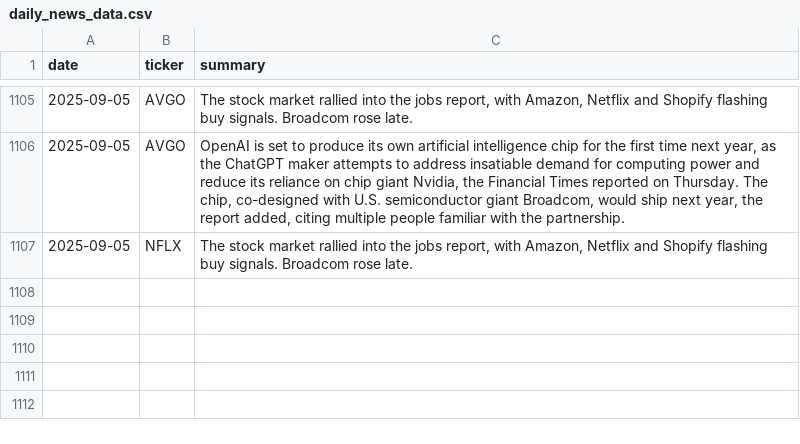
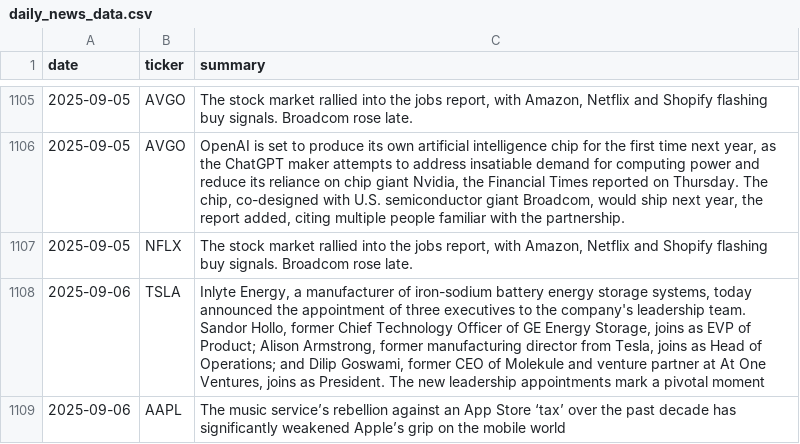
Before and after one commit to EmanFatima-ef/News_Sentiment_Analysis, a CSV file: daily_news_data.csv, drawn as a sheet; only a part is shown, gaps mark what is left out.

```diff
--- a/daily_news_data.csv
+++ b/daily_news_data.csv
@@ -1107 +1107,3 @@ date,ticker,summary
 2025-09-05,NFLX,"The stock market rallied into the jobs report, with Amazon, Netflix and Shopify flashing buy signals. Broadcom rose late."
+2025-09-06,TSLA,"Inlyte Energy, a manufacturer of iron-sodium battery energy storage systems, today announced the appointment of three executives to the company's leadership team. Sandor Hollo, former Chief Technology Officer of GE Energy Storage, joins as EVP of Product; Alison Armstrong, former manufacturing director from Tesla, joins as Head of Operations; and Dilip Goswami, former CEO of Molekule and venture partner at At One Ventures, joins as President. The new leadership appointments mark a pivotal moment"
+2025-09-06,AAPL,The music service’s rebellion against an App Store ‘tax’ over the past decade has significantly weakened Apple’s grip on the mobile world
```
Also changed, not shown: daily_sentiment_counts.csv.
